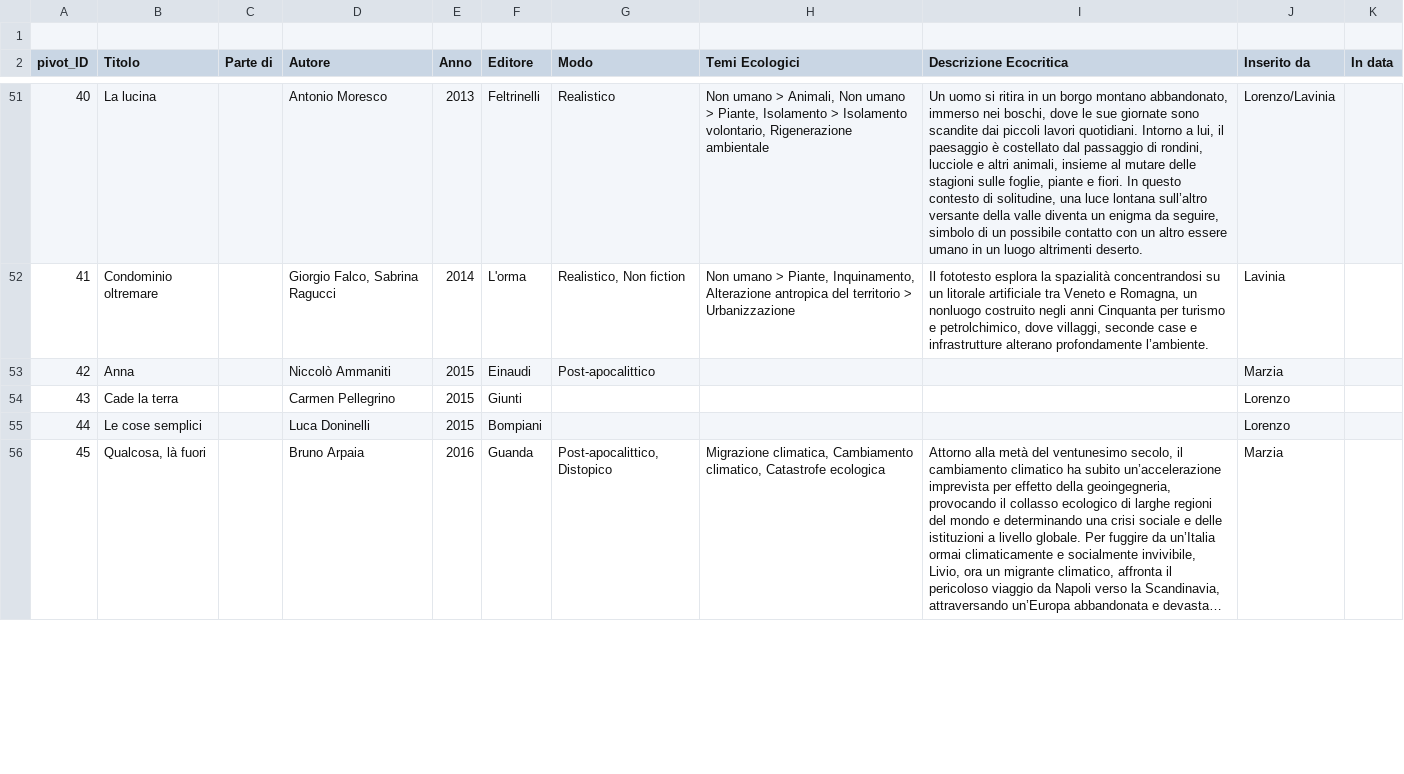
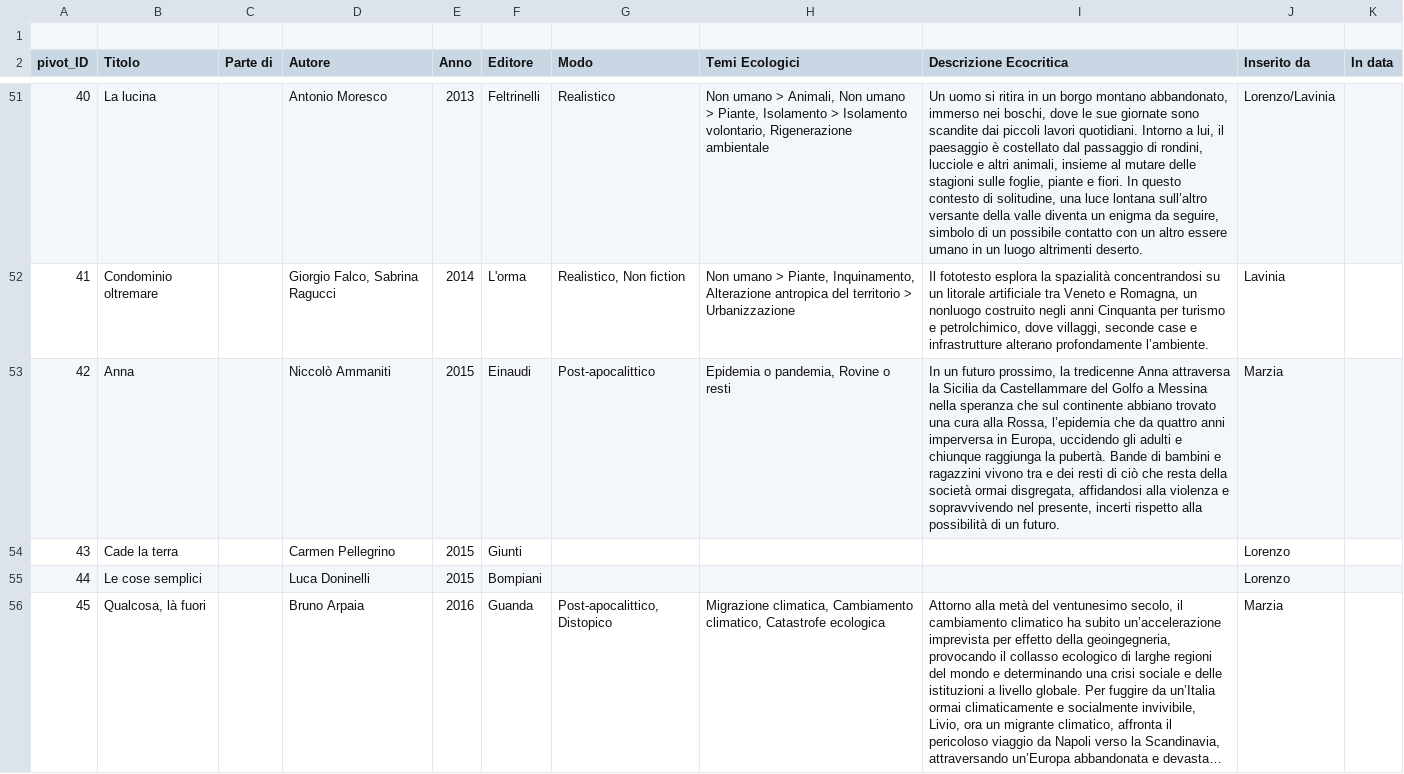
Before and after one commit to ValentinaPasqual/leda, a TSV file: data/references.tsv, drawn as a sheet; only a part is shown, gaps mark what is left out; long unchanged cells end in …; the diff covers the shown part only.

```diff
--- a/data/references.tsv
+++ b/data/references.tsv
@@ -52,3 +52,3 @@ pivot_ID	Titolo	Parte di	Autore	Anno	Editore	Modo	Temi Ecologici	Descrizione Eco
 41	Condominio oltremare		Giorgio Falco, Sabrina Ragucci	2014	L'orma	Realistico, Non fiction	Non umano > Piante, Inquinamento, Alterazione antropica del territorio > Urbanizzazione	Il fototesto esplora la spazialità concentrandosi su un litorale artificiale tra Veneto e Romagna, un nonluogo costruito negli anni Cinquanta per turismo e petrolchimico, dove villaggi, seconde case e infrastrutture alterano profondamente l’ambiente.	Lavinia	
-42	Anna		Niccolò Ammaniti	2015	Einaudi	Post-apocalittico			Marzia	
+42	Anna		Niccolò Ammaniti	2015	Einaudi	Post-apocalittico	Epidemia o pandemia, Rovine o resti	In un futuro prossimo, la tredicenne Anna attraversa la Sicilia da Castellammare del Golfo a Messina nella speranza che sul continente abbiano trovato una cura alla Rossa, l’epidemia che da quattro anni imperversa in Europa, uccidendo gli adulti e chiunque raggiunga la pubertà. Bande di bambini e ragazzini vivono tra e dei resti di ciò che resta della società ormai disgregata, affidandosi alla violenza e sopravvivendo nel presente, incerti rispetto alla possibilità di un futuro.	Marzia	
 43	Cade la terra		Carmen Pellegrino	2015	Giunti				Lorenzo	
```
Also changed, not shown: 1 edited cell elsewhere in this file, data/locations.tsv, 26 other files.
